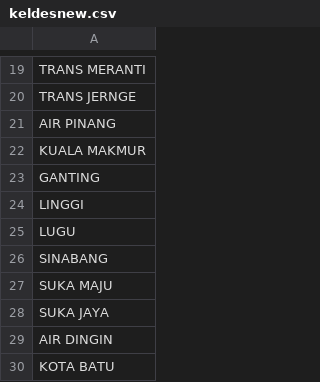
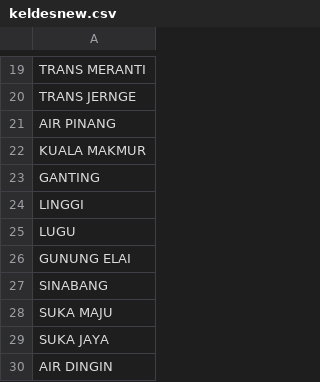
Before and after one commit to n4ndarp/tessar, a CSV file: keldesnew.csv, drawn as a sheet; only a part is shown, gaps mark what is left out; the shorter side is filled out with more unchanged rows.

```diff
--- a/keldesnew.csv
+++ b/keldesnew.csv
@@ -25,2 +25,3 @@ LINGGI
 LUGU
+GUNUNG ELAI
 SINABANG
```
Also changed, not shown: 6 other files.
